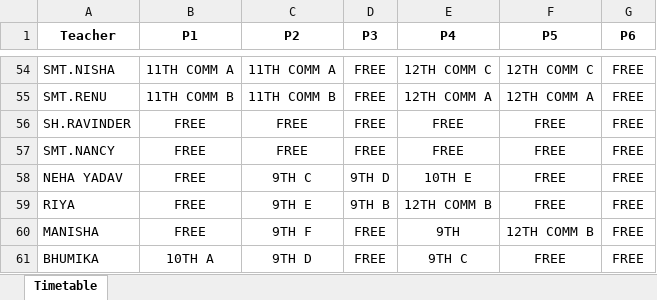
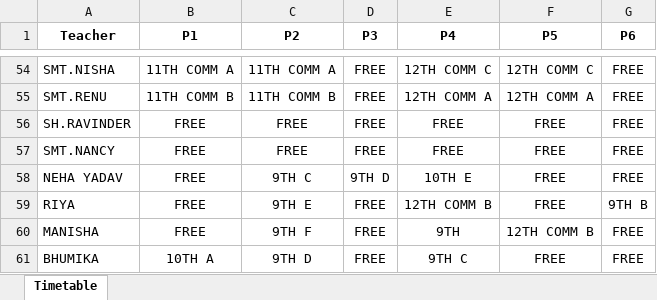
Before and after one commit to JaiGoel12/Substitute-management-v2, an Excel workbook: public/Substitution_System.xlsx, sheet Timetable, drawn as a sheet; only a part is shown, gaps mark what is left out; values as stored, in another font and other column widths than the file's, no borders; the diff names each change by its address in the sheet, - before the commit and + after, or states it on an @@ line.

```diff
--- a/public/Substitution_System.xlsx (sheet Timetable)
+++ b/public/Substitution_System.xlsx (sheet Timetable)
-D59 (P3): 9TH B
+D59 (P3): FREE
-G59 (P6): FREE
+G59 (P6): 9TH B
```
Also changed, not shown: 2 other files.
